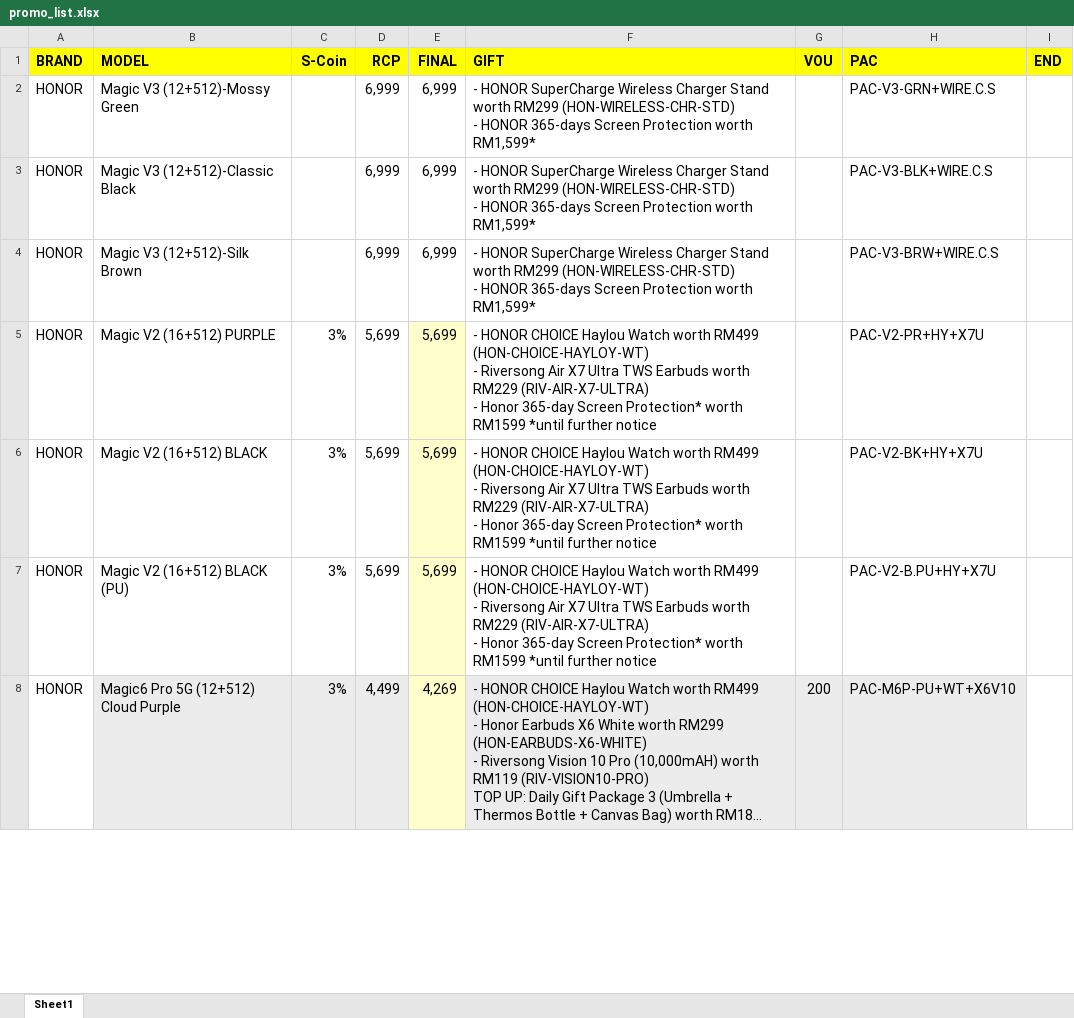
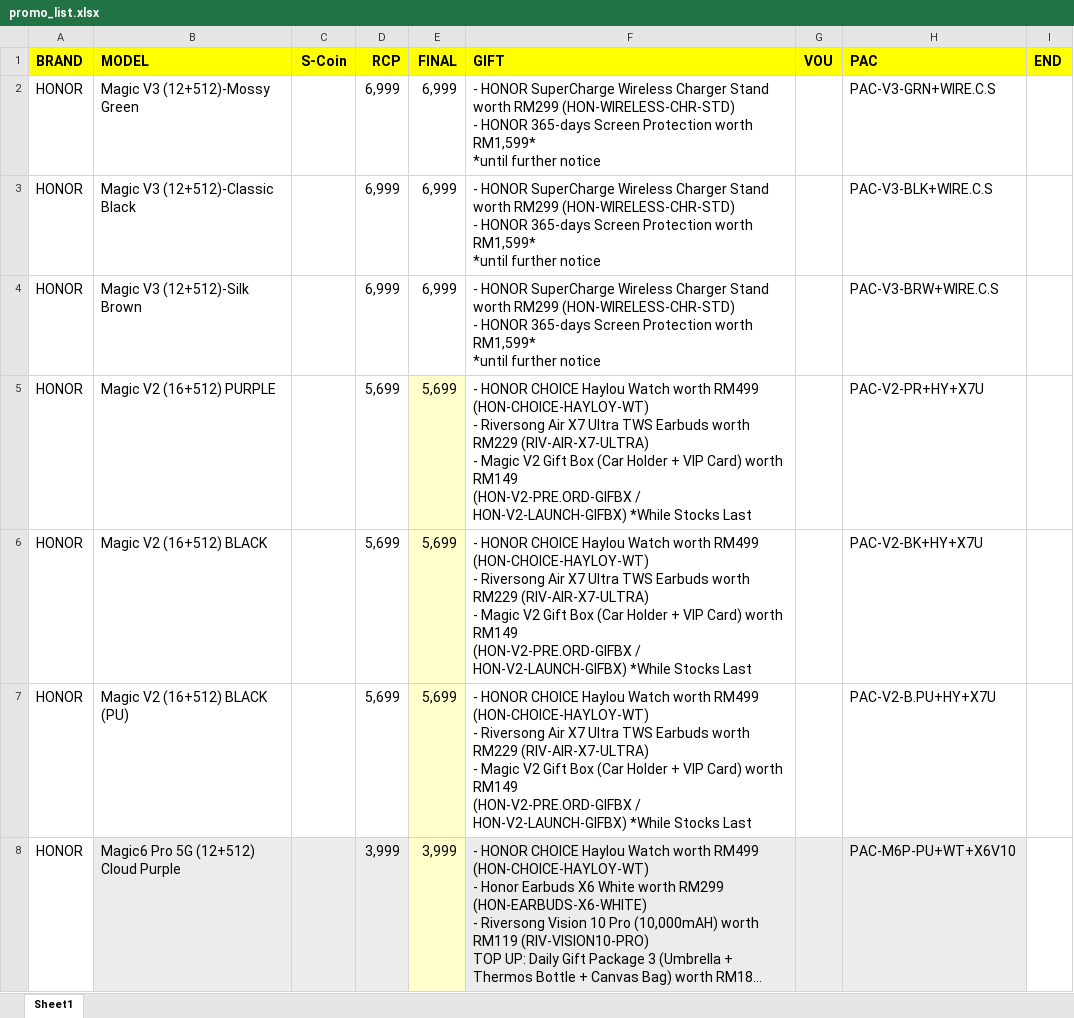
Before and after one commit to senhengtemerloh/promo-page, an Excel workbook: promo_list.xlsx, sheet Sheet1, drawn as a sheet; only a part is shown; long unchanged cells end in …; values as stored, in another font and other column widths than the file's, no borders; ↵ is a line break in a cell; the diff covers the shown part only; the diff names each change by its address in the sheet, - before the commit and + after, or states it on an @@ line.

Commit message:
Add files via upload

```diff
--- a/promo_list.xlsx (sheet Sheet1)
+++ b/promo_list.xlsx (sheet Sheet1)
-F2:F4 (GIFT): …worth RM1,599*
+F2:F4 (GIFT): …worth RM1,599* ↵ *until further notice
-C5:C8 (S-Coin): 3%
+C5:C8 (S-Coin): (empty)
-F5:F7 (GIFT): …(RIV-AIR-X7-ULTRA) ↵ - Honor 365-day Screen Protection* worth RM1599 *until further notice
+F5:F7 (GIFT): …(RIV-AIR-X7-ULTRA) ↵ - Magic V2 Gift Box (Car Holder + VIP Card) worth RM149 ↵ (HON-V2-PRE.ORD-GIFBX / HON-V2-LAUNCH-GIFBX) *While Stocks Last
-D8 (RCP): 4,499
+D8 (RCP): 3,999
-E8 (FINAL): 4,269
+E8 (FINAL): 3,999
-G8 (VOU): 200
+G8 (VOU): (empty)
```
Also changed, not shown: 29 added rows, 362 edited cells and cell formats elsewhere in this sheet.
